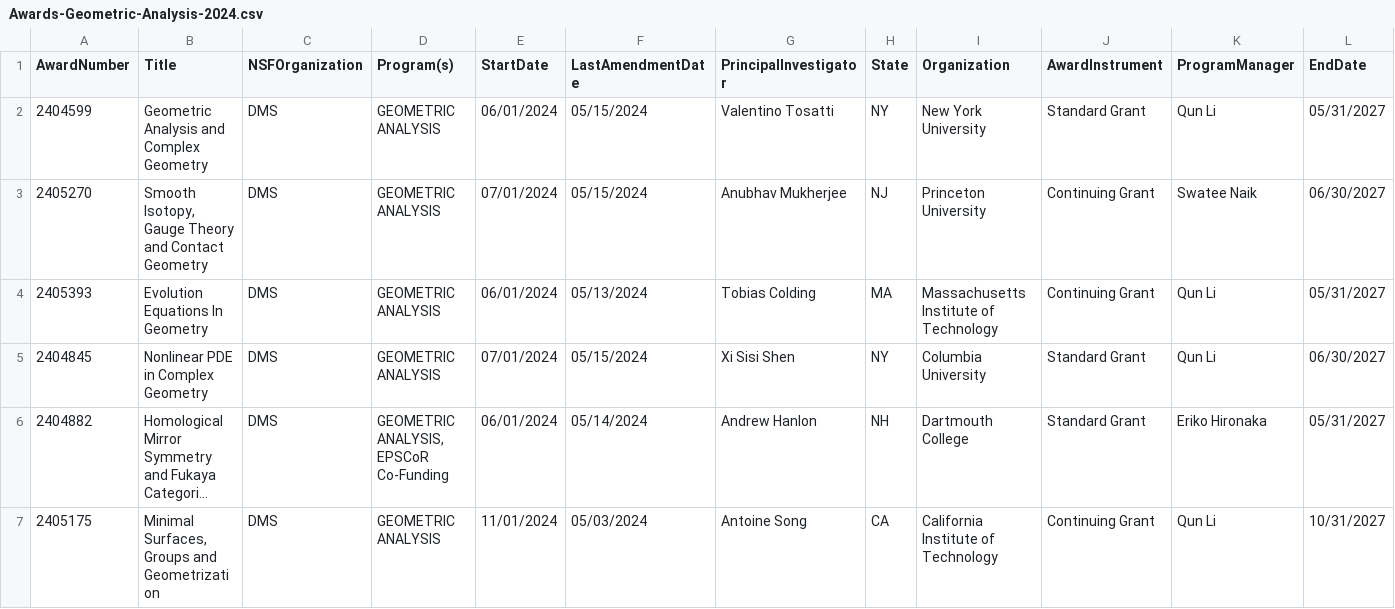
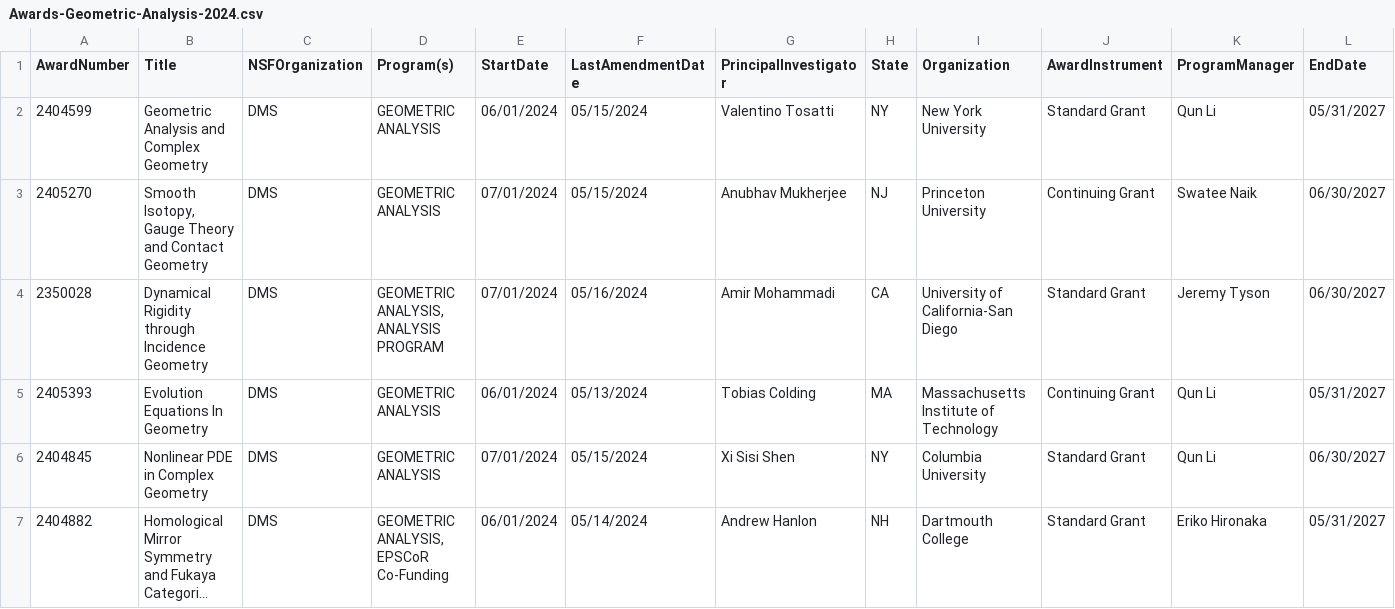
Before and after one commit to lowrank/NSF-DMS-awards, a CSV file: Geometric-Analysis/Awards-Geometric-Analysis-2024.csv, drawn as a sheet; only a part is shown; the shorter side is filled out with more unchanged rows; long unchanged cells end in …; rows hold the shown columns only; the diff names each change by its address in the sheet, - before the commit and + after, or states it on an @@ line.

```diff
--- a/Geometric-Analysis/Awards-Geometric-Analysis-2024.csv
+++ b/Geometric-Analysis/Awards-Geometric-Analysis-2024.csv
+row 4: 2350028 | Dynamical Rigidity through Incidence Geometry | DMS | GEOMETRIC ANALYSIS, ANALYSIS PROGRAM | 07/01/2024 | 05/16/2024 | Amir Mohammadi | CA | University of California-San Diego | Standard Grant | Jeremy Tyson | 06/30/2027
```
Also changed, not shown: Algebra-and-Number-Theory/Awards-Algebra-and-Number-Theory-2024.csv, Analysis/Awards-Analysis-2024.csv, 2 other files.
